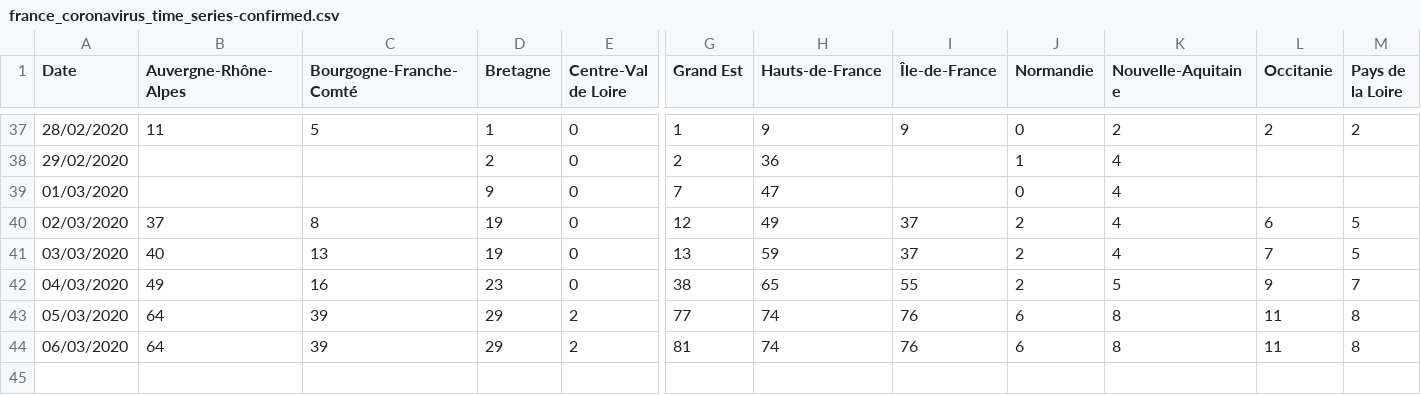
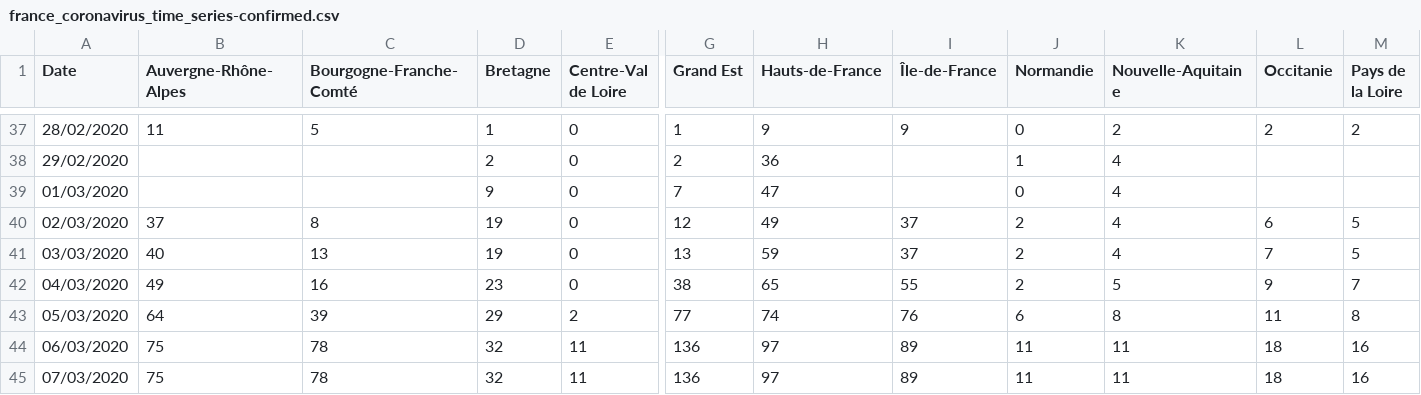
Before and after one commit to cedricguadalupe/FRANCE-COVID-19, a CSV file: france_coronavirus_time_series-confirmed.csv, drawn as a sheet; only a part is shown, gaps mark what is left out; rows hold the shown columns only; the diff covers the shown part only; the diff names each change by its address in the sheet, - before the commit and + after, or states it on an @@ line.

Commit message:
Update france_coronavirus_time_series-confirmed.csv

```diff
--- a/france_coronavirus_time_series-confirmed.csv
+++ b/france_coronavirus_time_series-confirmed.csv
-B44 (Auvergne-Rhône-Alpes): 64
+B44 (Auvergne-Rhône-Alpes): 75
-C44 (Bourgogne-Franche-Comté): 39
+C44 (Bourgogne-Franche-Comté): 78
-D44 (Bretagne): 29
+D44 (Bretagne): 32
-E44 (Centre-Val de Loire): 2
+E44 (Centre-Val de Loire): 11
-G44 (Grand Est): 81
+G44 (Grand Est): 136
-H44 (Hauts-de-France): 74
+H44 (Hauts-de-France): 97
-I44 (Île-de-France): 76
+I44 (Île-de-France): 89
-J44 (Normandie): 6
+J44 (Normandie): 11
-K44 (Nouvelle-Aquitaine): 8
+K44 (Nouvelle-Aquitaine): 11
-L44 (Occitanie): 11
+L44 (Occitanie): 18
-M44 (Pays de la Loire): 8
+M44 (Pays de la Loire): 16
+row 45: 07/03/2020 | 75 | 78 | 32 | 11 | 136 | 97 | 89 | 11 | 11 | 18 | 16
```
Also changed, not shown: 3 edited cells elsewhere in this file.
